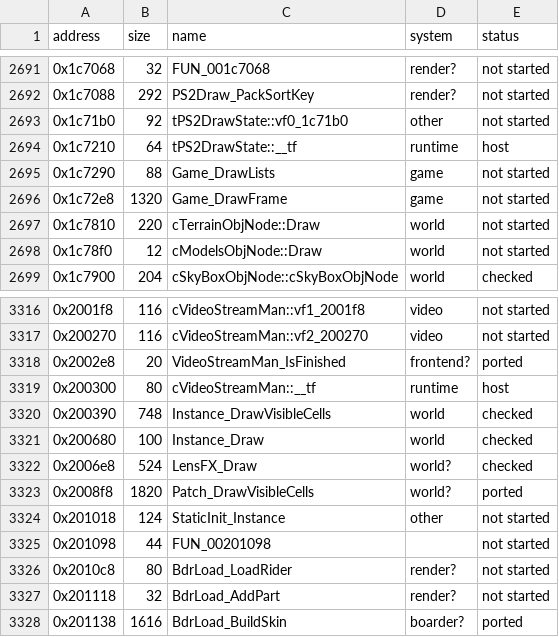
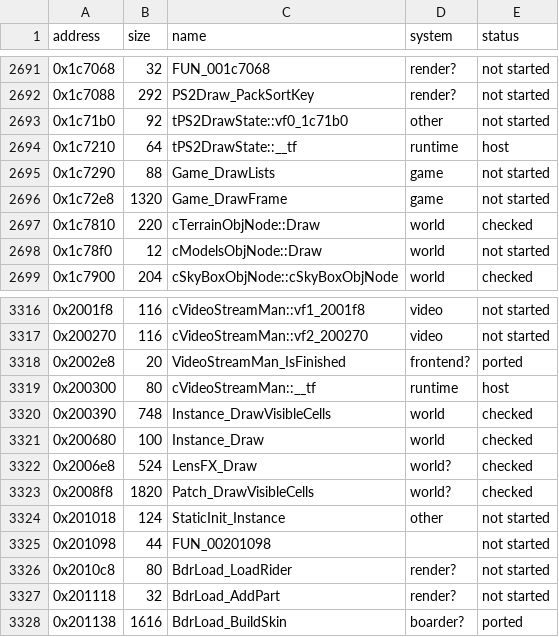
Before and after one commit to ed-slopper/SSX-TRICKY-RUST-REWRITE, a CSV file: tricky-rs/docs/function-index.csv, drawn as a sheet; only a part is shown, gaps mark what is left out.

```diff
--- a/tricky-rs/docs/function-index.csv
+++ b/tricky-rs/docs/function-index.csv
@@ -2696,3 +2696,3 @@ address,size,name,system,status
 0x1c72e8,1320,Game_DrawFrame,game,not started
-0x1c7810,220,cTerrainObjNode::Draw,world,not started
+0x1c7810,220,cTerrainObjNode::Draw,world,checked
 0x1c78f0,12,cModelsObjNode::Draw,world,not started
@@ -3322,3 +3322,3 @@ address,size,name,system,status
 0x2006e8,524,LensFX_Draw,world?,checked
-0x2008f8,1820,Patch_DrawVisibleCells,world?,ported
+0x2008f8,1820,Patch_DrawVisibleCells,world?,checked
 0x201018,124,StaticInit_Instance,other,not started
```
Also changed, not shown: 4 other files.
